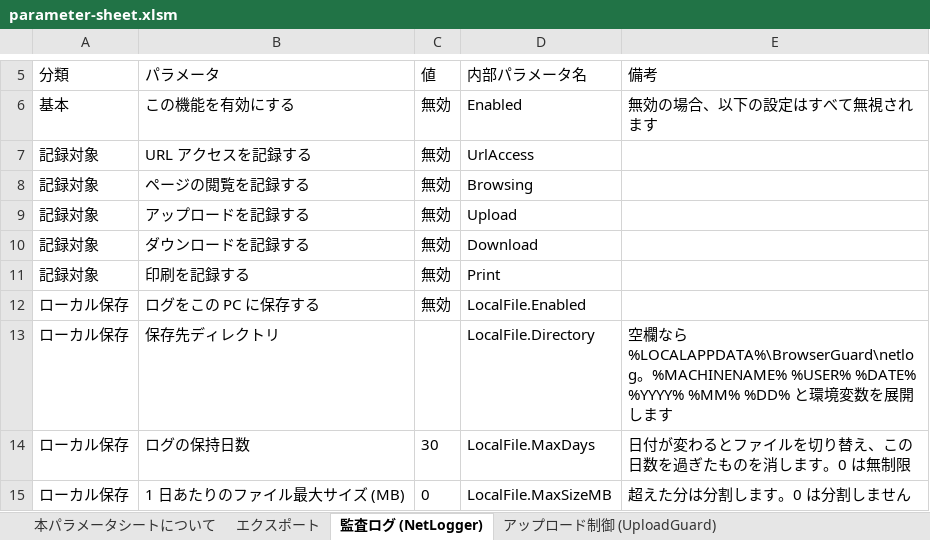
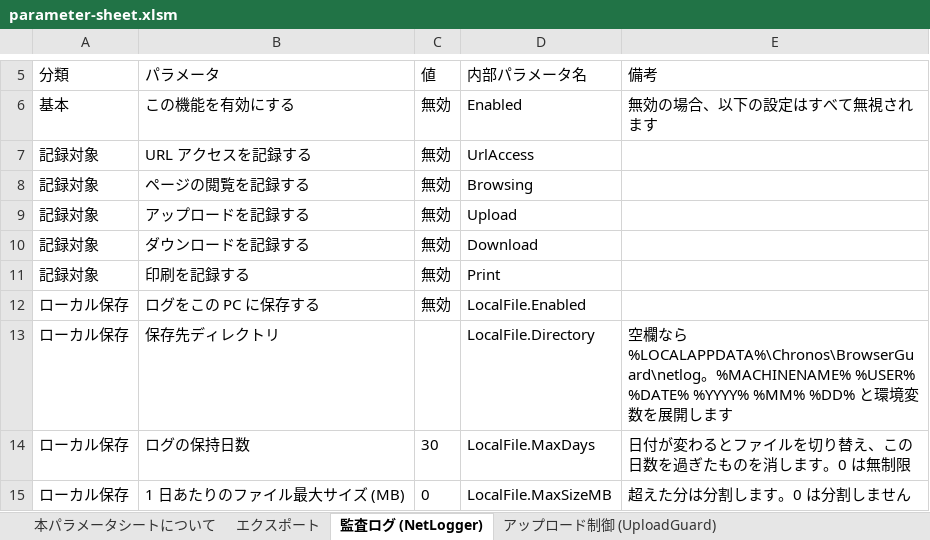
Before and after one commit to clear-code/BrowserGuard, an Excel workbook: docs/parameter-sheet.xlsm, sheet 監査ログ (NetLogger), drawn as a sheet; only a part is shown, gaps mark what is left out; values as stored, in another font and other column widths than the file's, no borders; table styles not drawn; the diff names each change by its address in the sheet, - before the commit and + after, or states it on an @@ line.

Commit message:
log: add Chronos subfolder to the default output folders

```diff
--- a/docs/parameter-sheet.xlsm (sheet 監査ログ (NetLogger))
+++ b/docs/parameter-sheet.xlsm (sheet 監査ログ (NetLogger))
-E13 (備考): …ら %LOCALAPPDATA%\BrowserGuard\netlog。%MACHINENAME%…
+E13 (備考): …ら %LOCALAPPDATA%\Chronos\BrowserGuard\netlog。%MACHINENAME%…
```
Also changed, not shown: charts or pictures, 12 other files.
